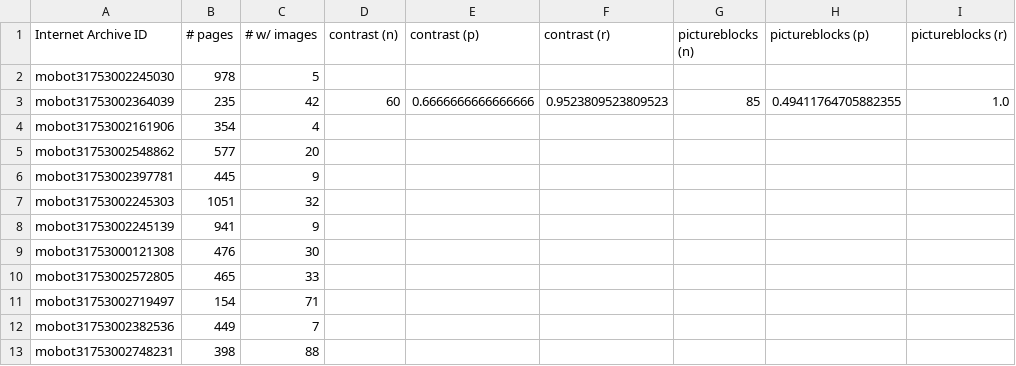
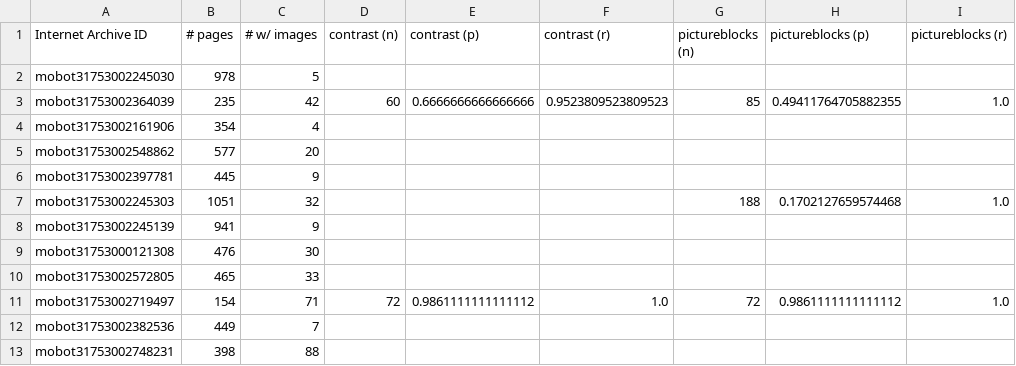
Before and after one commit to IMAmuseum/artoflife, a CSV file: django_proj/output/BHL-gold-standard-analysis.csv, drawn as a sheet; the diff names each change by its address in the sheet, - before the commit and + after, or states it on an @@ line.

```diff
--- a/django_proj/output/BHL-gold-standard-analysis.csv
+++ b/django_proj/output/BHL-gold-standard-analysis.csv
-G7 (pictureblocks (n)): (empty)
+G7 (pictureblocks (n)): 188
-H7 (pictureblocks (p)): (empty)
+H7 (pictureblocks (p)): 0.1702127659574468
-I7 (pictureblocks (r)): (empty)
+I7 (pictureblocks (r)): 1.0
-D11 (contrast (n)): (empty)
+D11 (contrast (n)): 72
-E11 (contrast (p)): (empty)
+E11 (contrast (p)): 0.9861111111111112
-F11 (contrast (r)): (empty)
+F11 (contrast (r)): 1.0
-G11 (pictureblocks (n)): (empty)
+G11 (pictureblocks (n)): 72
-H11 (pictureblocks (p)): (empty)
+H11 (pictureblocks (p)): 0.9861111111111112
-I11 (pictureblocks (r)): (empty)
+I11 (pictureblocks (r)): 1.0
```
Also changed, not shown: 1 other file.
